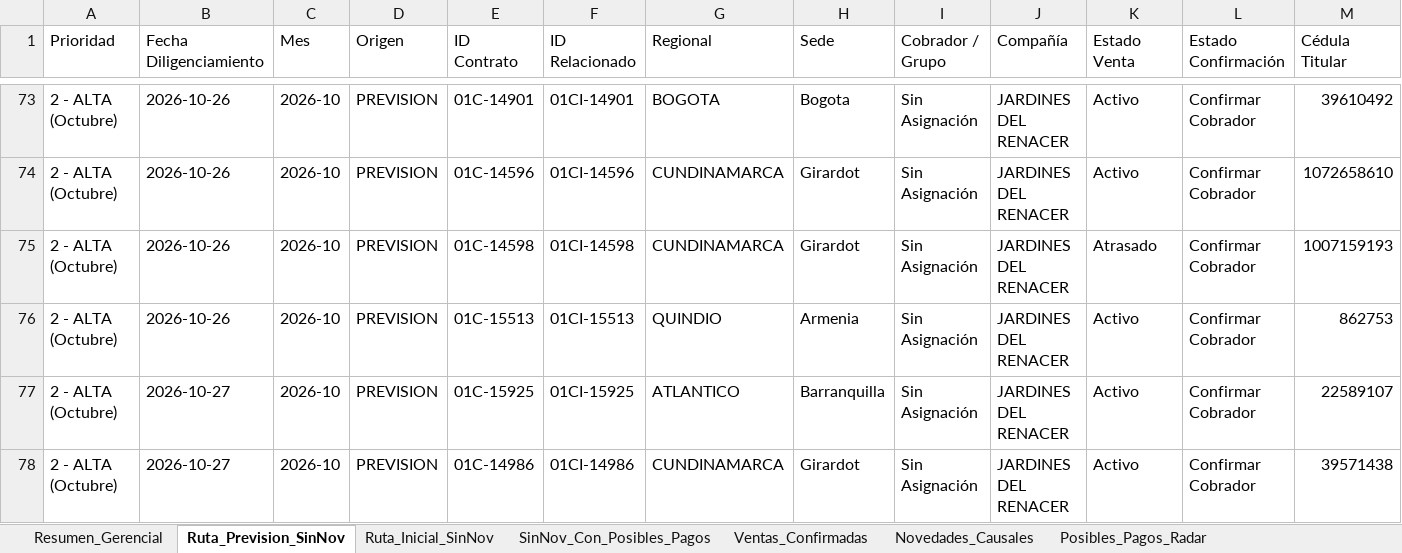
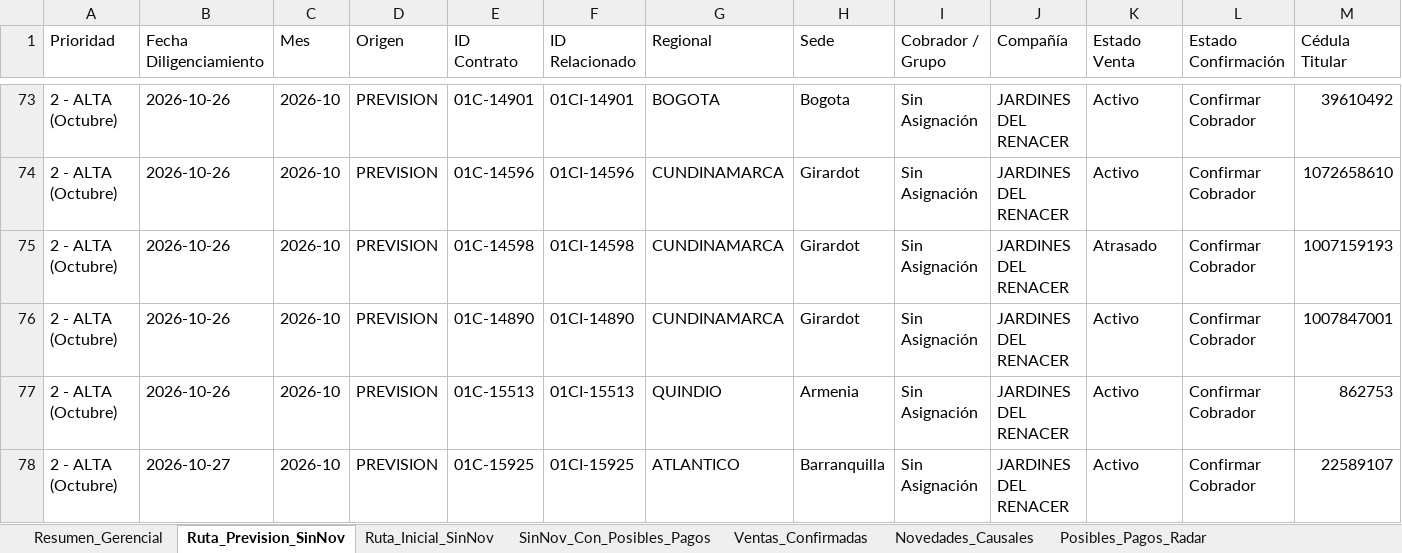
Before and after one commit to coordplaneacioncarteranal-del/ruta-confirmacion-sfun, an Excel workbook: Informe_Control_Confirmacion_SFUN.xlsx, sheet Ruta_Prevision_SinNov, drawn as a sheet; only a part is shown, gaps mark what is left out; the shorter side is filled out with more unchanged rows; values as stored, in another font and other column widths than the file's, no cell formats; rows hold the shown columns only; the diff covers the shown part only; the diff names each change by its address in the sheet, - before the commit and + after, or states it on an @@ line.

```diff
--- a/Informe_Control_Confirmacion_SFUN.xlsx (sheet Ruta_Prevision_SinNov)
+++ b/Informe_Control_Confirmacion_SFUN.xlsx (sheet Ruta_Prevision_SinNov)
+row 76: 2 - ALTA (Octubre) | 2026-10-26 | 2026-10 | PREVISION | 01C-14890 | 01CI-14890 | CUNDINAMARCA | Girardot | Sin Asignación | JARDINES DEL RENACER | Activo | Confirmar Cobrador | 1007847001
```
Also changed, not shown: 3 added rows elsewhere in this sheet, sheet Posibles_Pagos_Radar, sheet SinNov_Con_Posibles_Pagos, sheet Ruta_Inicial_SinNov, sheet Resumen_Gerencial, sheet Ventas_Confirmadas, sheet Novedades_Causales, cell formats.
